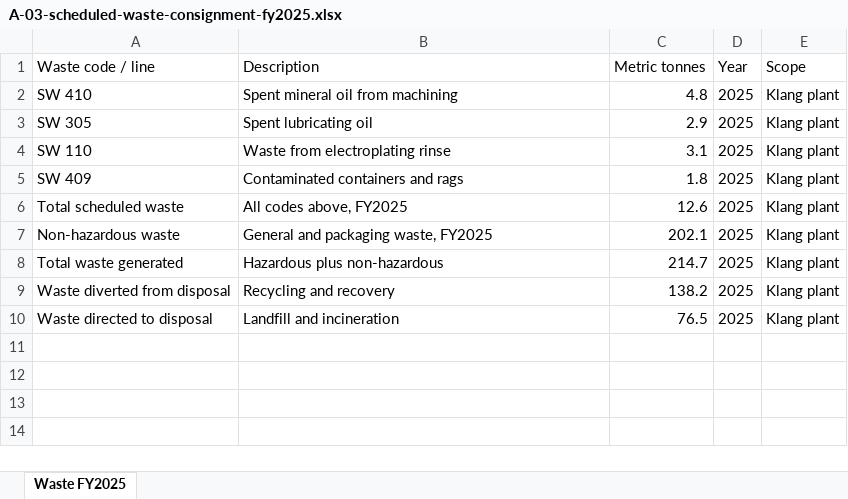
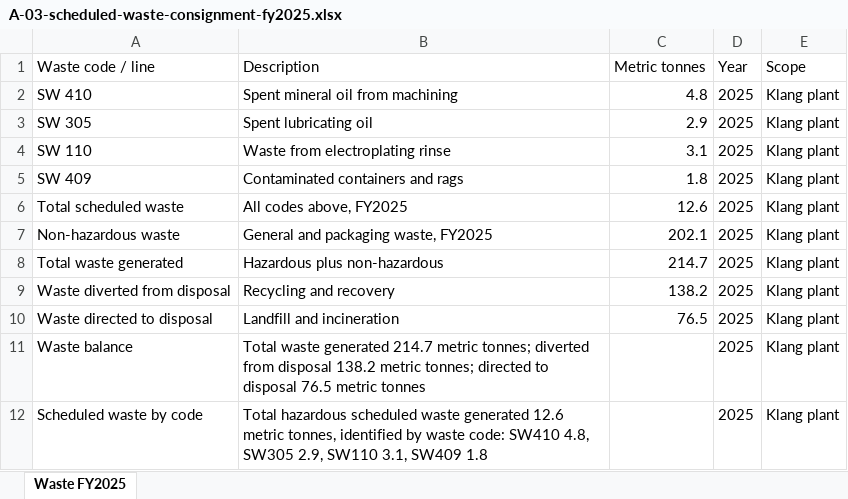
Before and after one commit to mingzheYeoh/DevLeague-BuktiESG, an Excel workbook: sample/evidence/A-03-scheduled-waste-consignment-fy2025.xlsx, sheet Waste FY2025, drawn as a sheet; values as stored, in another font and other column widths than the file's, no borders; the diff names each change by its address in the sheet, - before the commit and + after, or states it on an @@ line.

Commit message:
Add complete synthetic questionnaire evidence trial

```diff
--- a/sample/evidence/A-03-scheduled-waste-consignment-fy2025.xlsx (sheet Waste FY2025)
+++ b/sample/evidence/A-03-scheduled-waste-consignment-fy2025.xlsx (sheet Waste FY2025)
+row 11: Waste balance | Total waste generated 214.7 metric tonnes; diverted from disposal 138.2 metric tonnes; directed to disposal 76.5 metric tonnes |  | 2025 | Klang plant
+row 12: Scheduled waste by code | Total hazardous scheduled waste generated 12.6 metric tonnes, identified by waste code: SW410 4.8, SW305 2.9, SW110 3.1, SW409 1.8 |  | 2025 | Klang plant
```
Also changed, not shown: sample/evidence/A-02-ghg-inventory-fy2025.xlsx, sample/evidence/A-04-training-register-fy2025.xlsx, 18 other files.
